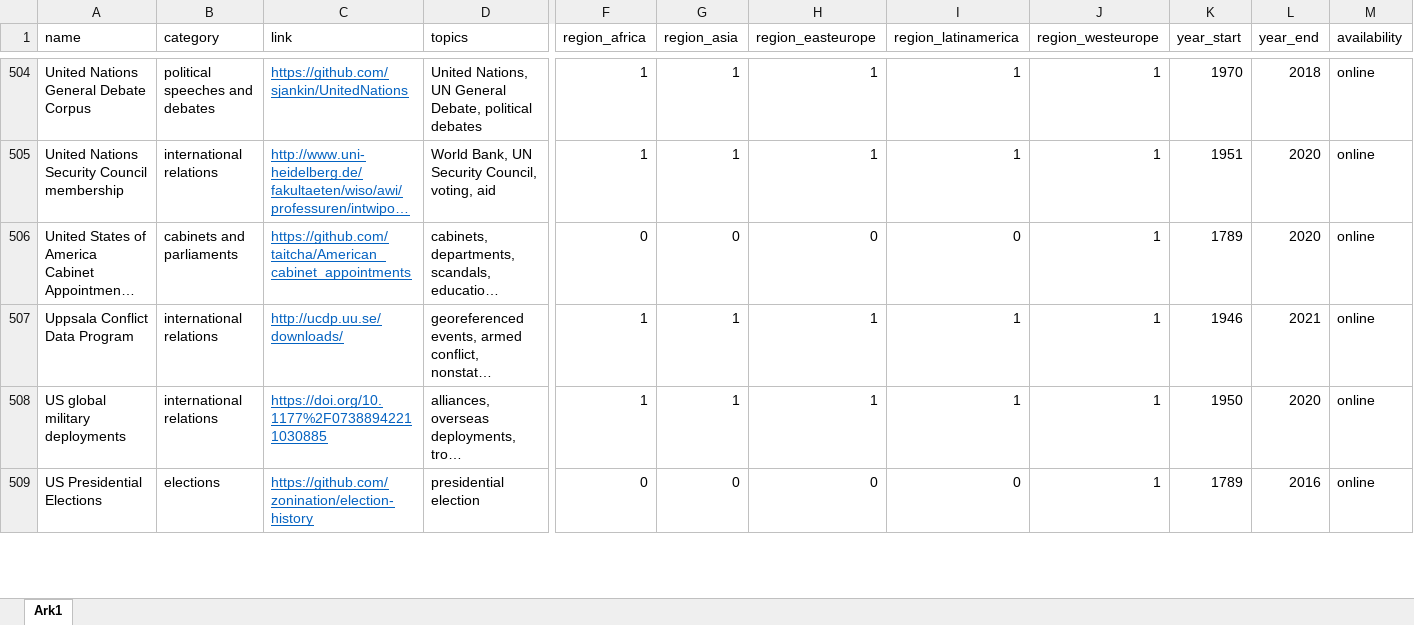
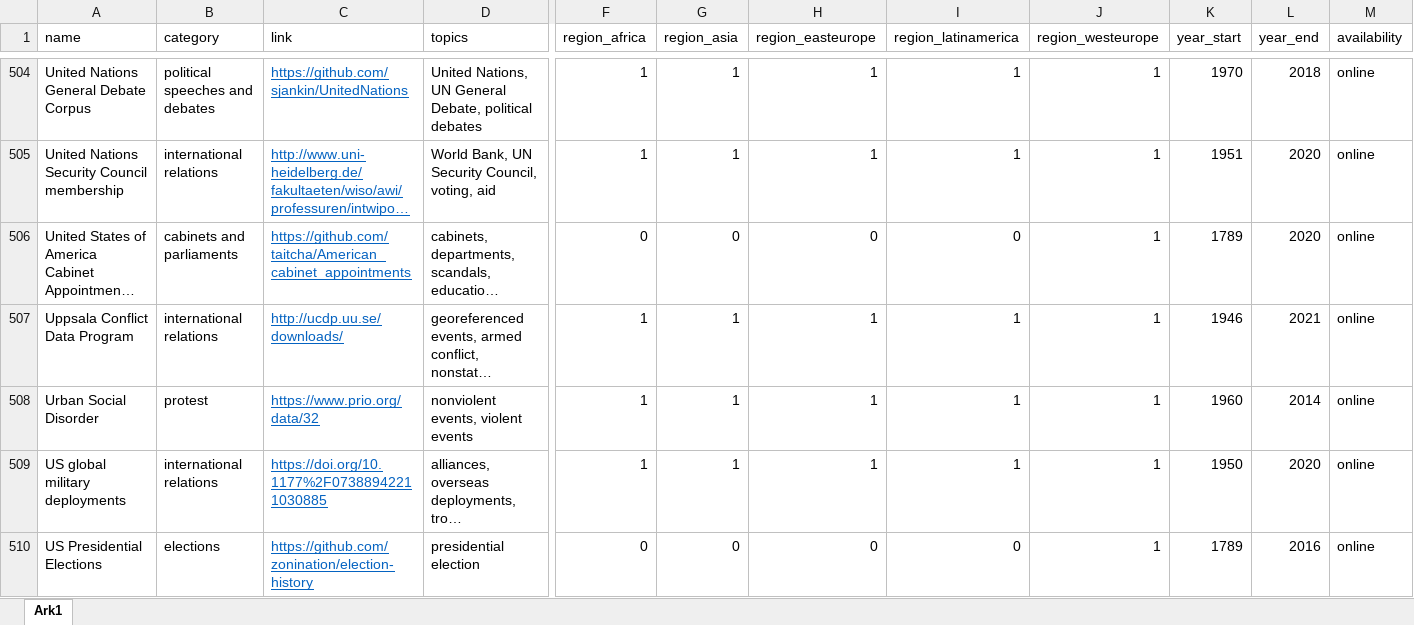
Before and after one commit to erikgahner/PolData, an Excel workbook: PolData.xlsx, sheet Ark1, drawn as a sheet; only a part is shown, gaps mark what is left out; long unchanged cells end in …; values as stored, in another font and other column widths than the file's, no borders; rows hold the shown columns only; the diff names each change by its address in the sheet, - before the commit and + after, or states it on an @@ line.

Commit message:
add 'Urban Social Disorder'

```diff
--- a/PolData.xlsx (sheet Ark1)
+++ b/PolData.xlsx (sheet Ark1)
+row 508: Urban Social Disorder | protest | https://www.prio.org/data/32 | nonviolent events, violent events | 1 | 1 | 1 | 1 | 1 | 1960 | 2014 | online
```
Also changed, not shown: 2 other files.
